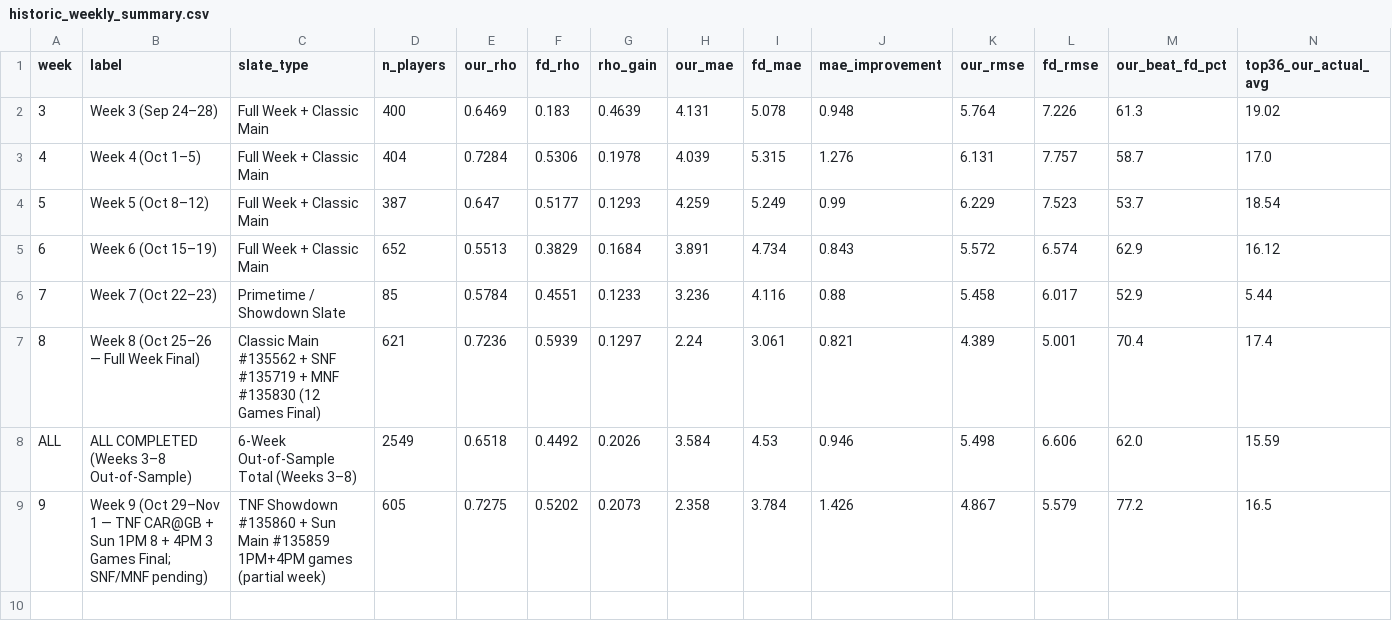
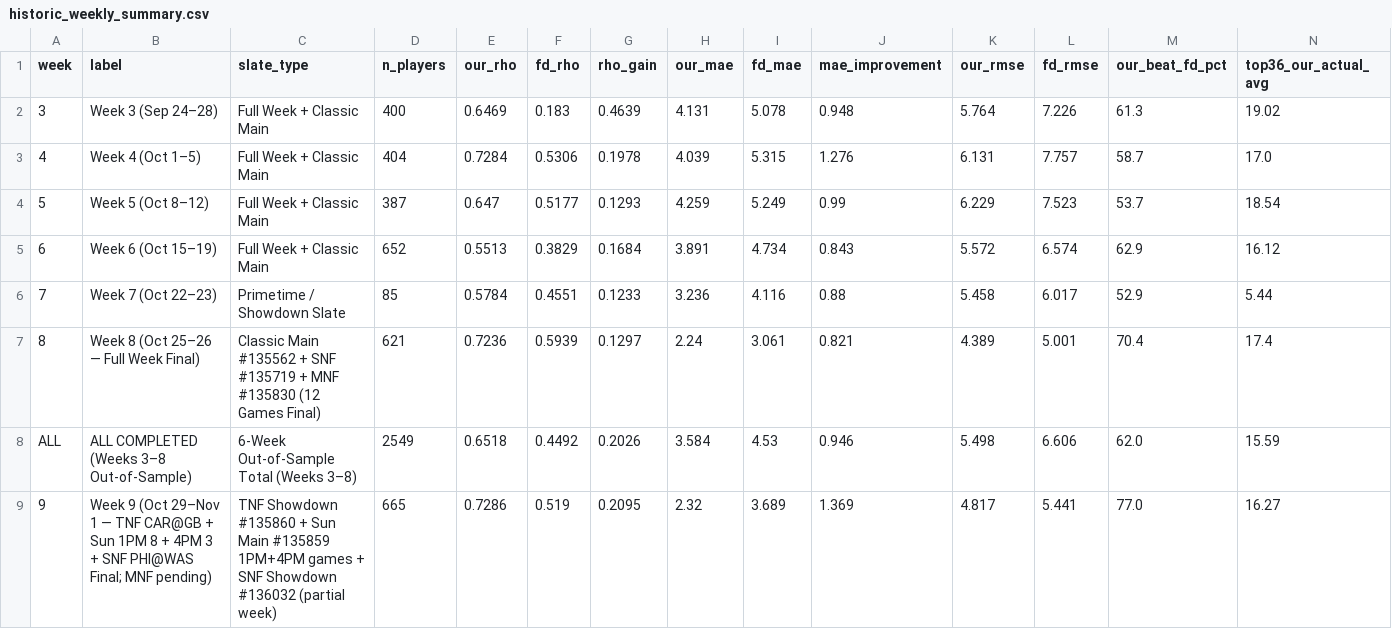
Before and after one commit to wtsarnow/fd-player-board, a CSV file: data/historic_weekly_summary.csv, drawn as a sheet; only a part is shown; the diff covers the shown part only; the diff names each change by its address in the sheet, - before the commit and + after, or states it on an @@ line.

Commit message:
Wk9 SNF PHI@WAS actuals build 20261102-004118

```diff
--- a/data/historic_weekly_summary.csv
+++ b/data/historic_weekly_summary.csv
-B9 (label): …4PM 3 Games Final; SNF/MNF pending)
+B9 (label): …4PM 3 + SNF PHI@WAS Final; MNF pending)
-C9 (slate_type): …1PM+4PM games (partial week)
+C9 (slate_type): …1PM+4PM games + SNF Showdown #136032 (partial week)
-D9 (n_players): 605
+D9 (n_players): 665
-E9 (our_rho): 0.7275
+E9 (our_rho): 0.7286
-F9 (fd_rho): 0.5202
+F9 (fd_rho): 0.519
-G9 (rho_gain): 0.2073
+G9 (rho_gain): 0.2095
-H9 (our_mae): 2.358
+H9 (our_mae): 2.32
-I9 (fd_mae): 3.784
+I9 (fd_mae): 3.689
-J9 (mae_improvement): 1.426
+J9 (mae_improvement): 1.369
-K9 (our_rmse): 4.867
+K9 (our_rmse): 4.817
-L9 (fd_rmse): 5.579
+L9 (fd_rmse): 5.441
-M9 (our_beat_fd_pct): 77.2
+M9 (our_beat_fd_pct): 77.0
-N9 (top36_our_actual_avg): 16.5
+N9 (top36_our_actual_avg): 16.27
```
Also changed, not shown: 1 edited cell elsewhere in this file, data/historic_position_summary.csv, data/meta.csv, 1 other file.
